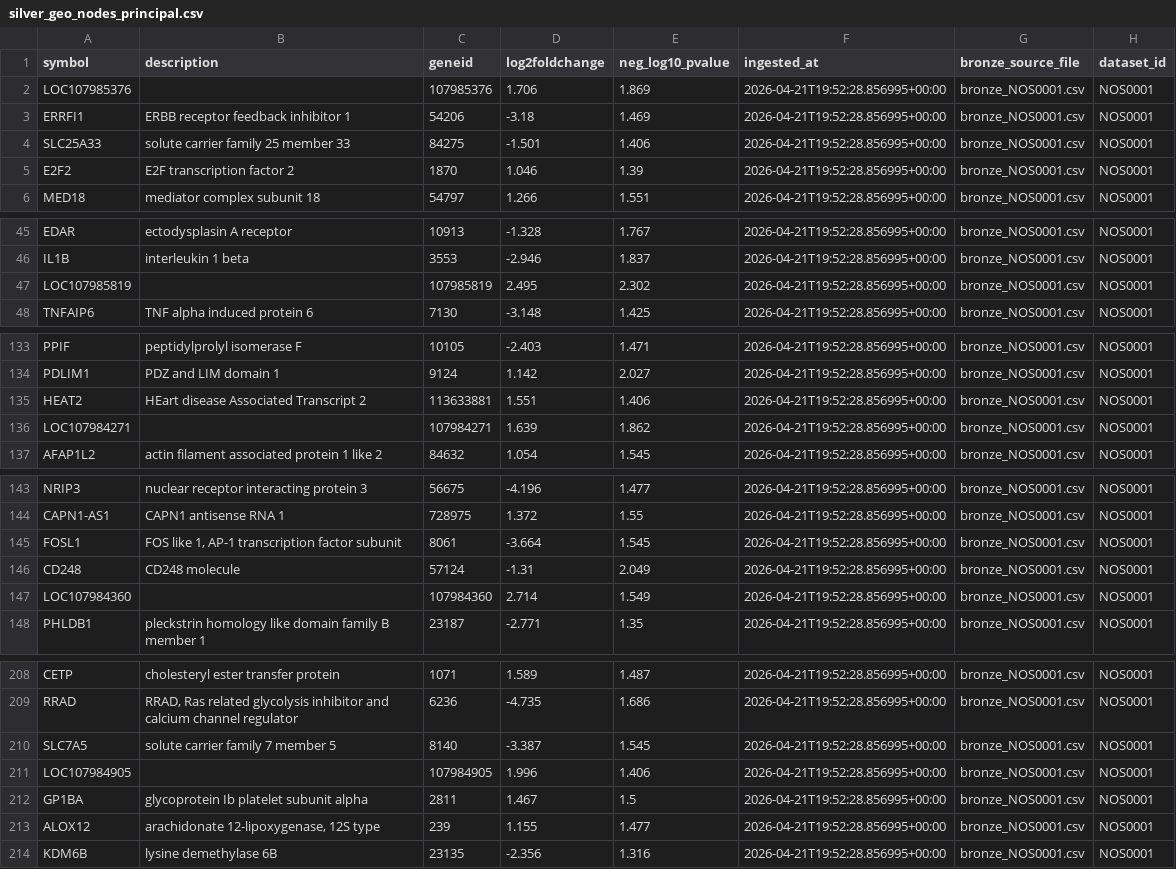
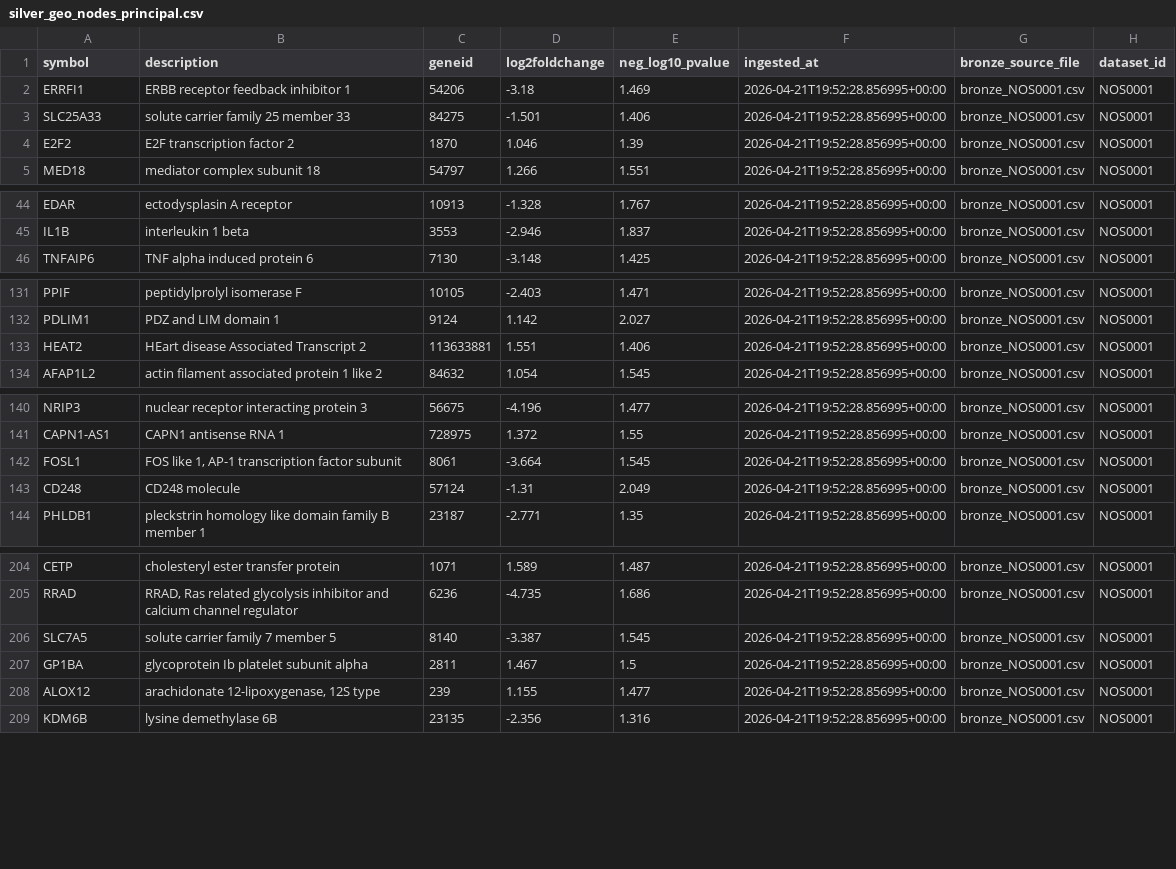
Before and after one commit to vivalladarez/mo430-data-pipeline, a CSV file: data/silver/silver_geo_nodes_principal.csv, drawn as a sheet; only a part is shown, gaps mark what is left out; the diff covers the shown part only; the diff names each change by its address in the sheet, - before the commit and + after, or states it on an @@ line.

```diff
--- a/data/silver/silver_geo_nodes_principal.csv
+++ b/data/silver/silver_geo_nodes_principal.csv
-row 2: LOC107985376 |  | 107985376 | 1.706 | 1.869 | 2026-04-21T19:52:28.856995+00:00 | bronze_NOS0001.csv | NOS0001
-row 47: LOC107985819 |  | 107985819 | 2.495 | 2.302 | 2026-04-21T19:52:28.856995+00:00 | bronze_NOS0001.csv | NOS0001
-row 136: LOC107984271 |  | 107984271 | 1.639 | 1.862 | 2026-04-21T19:52:28.856995+00:00 | bronze_NOS0001.csv | NOS0001
-row 147: LOC107984360 |  | 107984360 | 2.714 | 1.549 | 2026-04-21T19:52:28.856995+00:00 | bronze_NOS0001.csv | NOS0001
-row 211: LOC107984905 |  | 107984905 | 1.996 | 1.406 | 2026-04-21T19:52:28.856995+00:00 | bronze_NOS0001.csv | NOS0001
```
Also changed, not shown: 2 removed rows elsewhere in this file, data/gold/gold_geo_nodes.csv, 2 other files.
